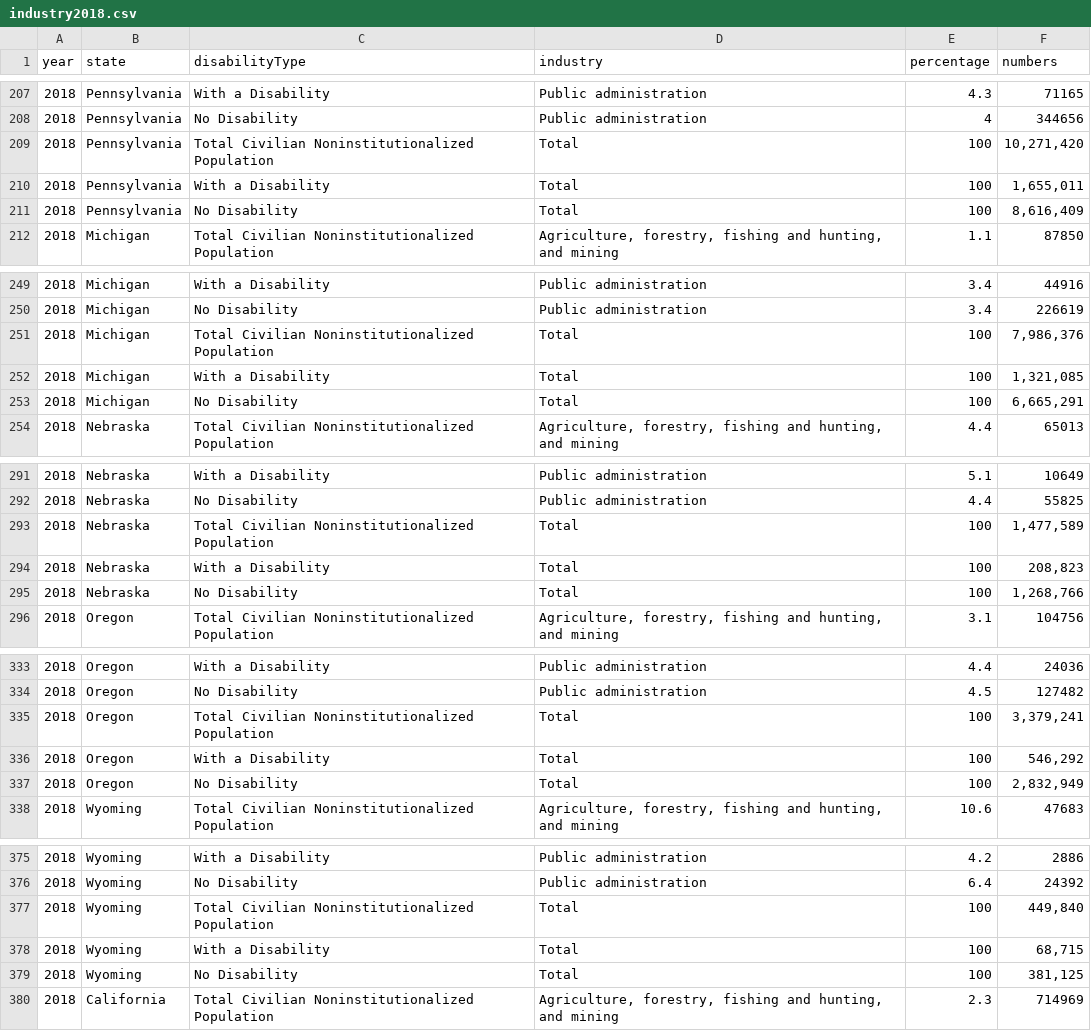
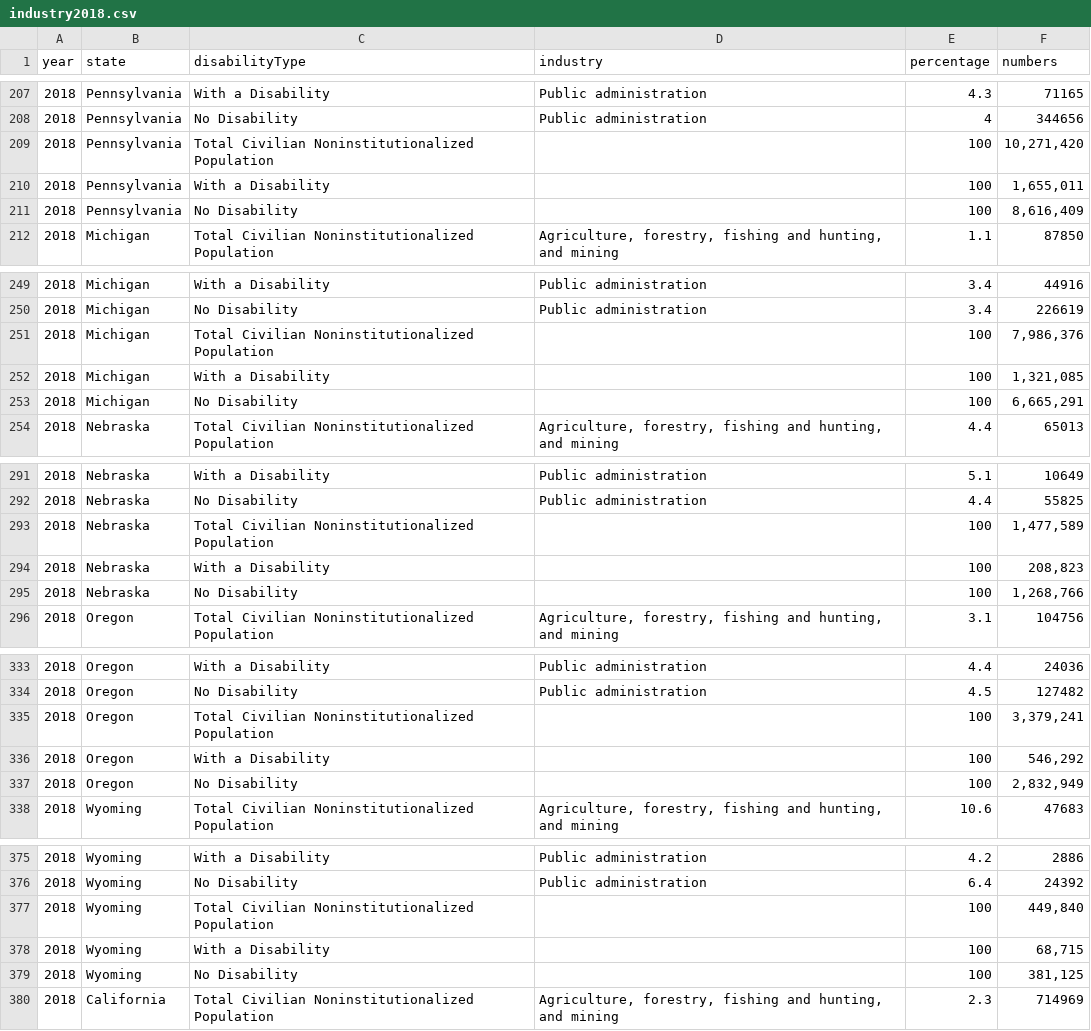
Before and after one commit to swargujrania/disabilityAwareness, a CSV file: SideViz/data/industry2018.csv, drawn as a sheet; only a part is shown, gaps mark what is left out; the diff covers the shown part only.

Commit message:
added statewise charts and legends

```diff
--- a/SideViz/data/industry2018.csv
+++ b/SideViz/data/industry2018.csv
@@ -208,5 +208,5 @@
 2018,Pennsylvania,No Disability,Public administration,4,344656
-2018,Pennsylvania,Total Civilian Noninstitutionalized Population,Total,100,"10,271,420"
-2018,Pennsylvania,With a Disability,Total,100,"1,655,011"
-2018,Pennsylvania,No Disability,Total,100,"8,616,409"
+2018,Pennsylvania,Total Civilian Noninstitutionalized Population,,100,"10,271,420"
+2018,Pennsylvania,With a Disability,,100,"1,655,011"
+2018,Pennsylvania,No Disability,,100,"8,616,409"
 2018,Michigan,Total Civilian Noninstitutionalized Population,"Agriculture, forestry, fishing and hunting, and mining",1.1,87850
@@ -250,5 +250,5 @@
 2018,Michigan,No Disability,Public administration,3.4,226619
-2018,Michigan,Total Civilian Noninstitutionalized Population,Total,100,"7,986,376"
-2018,Michigan,With a Disability,Total,100,"1,321,085"
-2018,Michigan,No Disability,Total,100,"6,665,291"
+2018,Michigan,Total Civilian Noninstitutionalized Population,,100,"7,986,376"
+2018,Michigan,With a Disability,,100,"1,321,085"
+2018,Michigan,No Disability,,100,"6,665,291"
 2018,Nebraska,Total Civilian Noninstitutionalized Population,"Agriculture, forestry, fishing and hunting, and mining",4.4,65013
@@ -292,5 +292,5 @@
 2018,Nebraska,No Disability,Public administration,4.4,55825
-2018,Nebraska,Total Civilian Noninstitutionalized Population,Total,100,"1,477,589"
-2018,Nebraska,With a Disability,Total,100,"208,823"
-2018,Nebraska,No Disability,Total,100,"1,268,766"
+2018,Nebraska,Total Civilian Noninstitutionalized Population,,100,"1,477,589"
+2018,Nebraska,With a Disability,,100,"208,823"
+2018,Nebraska,No Disability,,100,"1,268,766"
 2018,Oregon,Total Civilian Noninstitutionalized Population,"Agriculture, forestry, fishing and hunting, and mining",3.1,104756
@@ -334,5 +334,5 @@
 2018,Oregon,No Disability,Public administration,4.5,127482
-2018,Oregon,Total Civilian Noninstitutionalized Population,Total,100,"3,379,241"
-2018,Oregon,With a Disability,Total,100,"546,292"
-2018,Oregon,No Disability,Total,100,"2,832,949"
+2018,Oregon,Total Civilian Noninstitutionalized Population,,100,"3,379,241"
+2018,Oregon,With a Disability,,100,"546,292"
+2018,Oregon,No Disability,,100,"2,832,949"
 2018,Wyoming,Total Civilian Noninstitutionalized Population,"Agriculture, forestry, fishing and hunting, and mining",10.6,47683
@@ -376,5 +376,5 @@
 2018,Wyoming,No Disability,Public administration,6.4,24392
-2018,Wyoming,Total Civilian Noninstitutionalized Population,Total,100,"449,840"
-2018,Wyoming,With a Disability,Total,100,"68,715"
-2018,Wyoming,No Disability,Total,100,"381,125"
+2018,Wyoming,Total Civilian Noninstitutionalized Population,,100,"449,840"
+2018,Wyoming,With a Disability,,100,"68,715"
+2018,Wyoming,No Disability,,100,"381,125"
 2018,California,Total Civilian Noninstitutionalized Population,"Agriculture, forestry, fishing and hunting, and mining",2.3,714969
```
Also changed, not shown: 135 edited cells elsewhere in this file, 1 other file.
